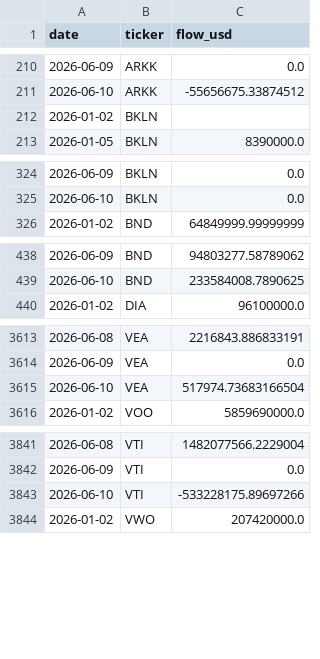
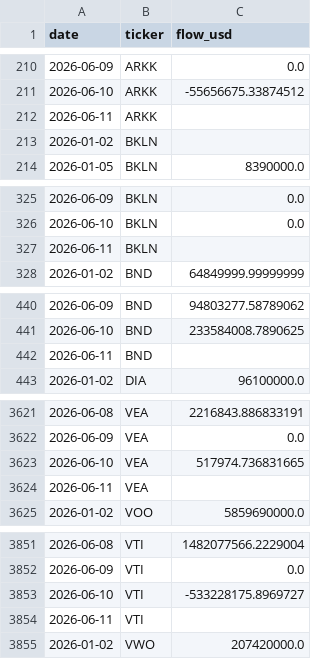
Before and after one commit to isaergun/etf-flows-data, a CSV file: data/etf_flows.csv, drawn as a sheet; only a part is shown, gaps mark what is left out; the diff covers the shown part only.

```diff
--- a/data/etf_flows.csv
+++ b/data/etf_flows.csv
@@ -211,2 +211,3 @@ date,ticker,flow_usd
 2026-06-10,ARKK,-55656675.33874512
+2026-06-11,ARKK,
 2026-01-02,BKLN,
@@ -325,2 +326,3 @@ date,ticker,flow_usd
 2026-06-10,BKLN,0.0
+2026-06-11,BKLN,
 2026-01-02,BND,64849999.99999999
@@ -439,2 +441,3 @@ date,ticker,flow_usd
 2026-06-10,BND,233584008.7890625
+2026-06-11,BND,
 2026-01-02,DIA,96100000.0
@@ -3614,3 +3622,4 @@ date,ticker,flow_usd
 2026-06-09,VEA,0.0
-2026-06-10,VEA,517974.73683166504
+2026-06-10,VEA,517974.736831665
+2026-06-11,VEA,
 2026-01-02,VOO,5859690000.0
@@ -3842,3 +3852,4 @@ date,ticker,flow_usd
 2026-06-09,VTI,0.0
-2026-06-10,VTI,-533228175.89697266
+2026-06-10,VTI,-533228175.8969727
+2026-06-11,VTI,
 2026-01-02,VWO,207420000.0
```
Also changed, not shown: 7 added rows elsewhere in this file, data/etf_aum.csv, data/etf_shares.csv.
